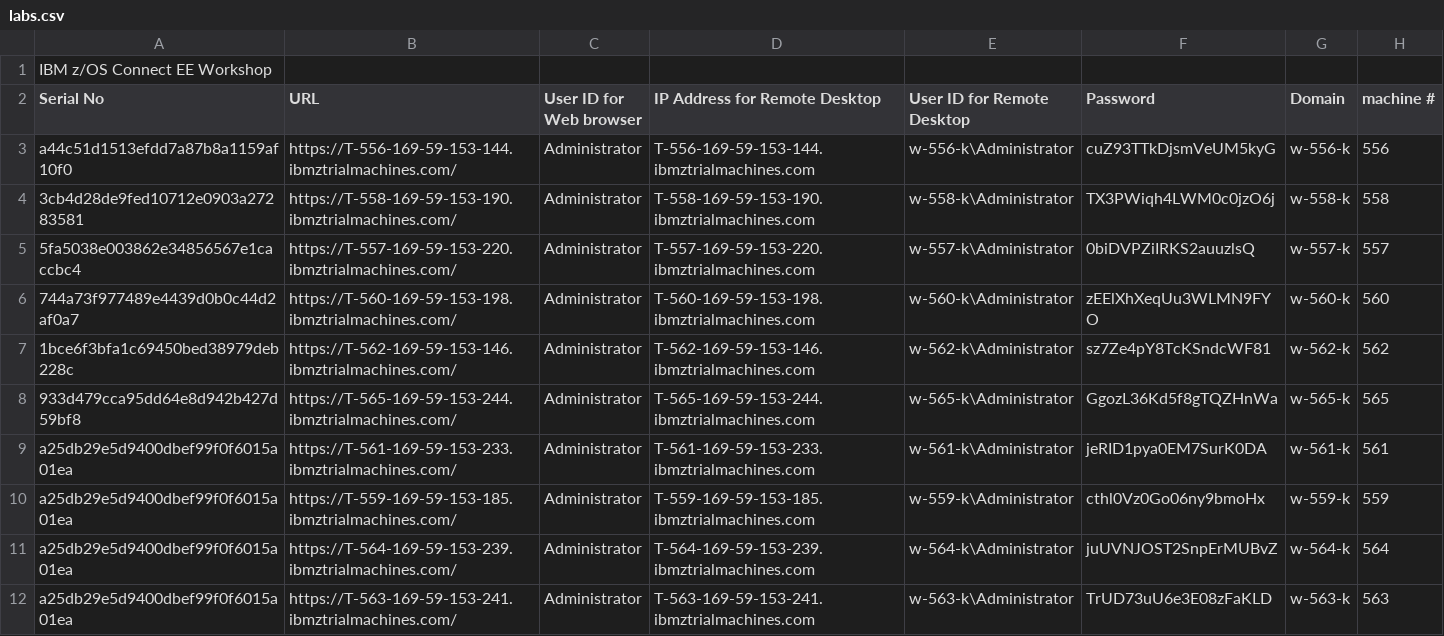
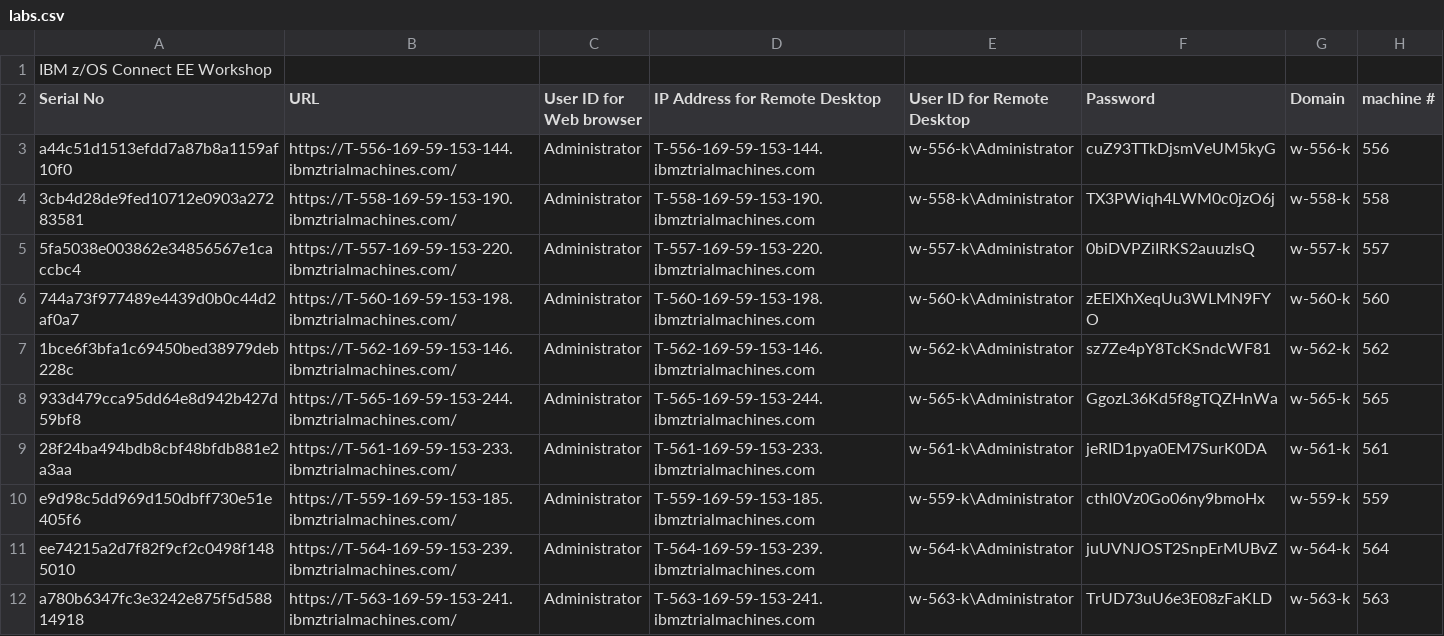
Before and after one commit to ZCONNEE-LAB/Netcracker, a CSV file: labs.csv, drawn as a sheet.

Commit message:
updated emails on labs.csv

```diff
--- a/labs.csv
+++ b/labs.csv
@@ -8,5 +8,5 @@ a44c51d1513efdd7a87b8a1159af10f0,https://T-556-169-59-153-144.ibmztrialmachines.
 933d479cca95dd64e8d942b427d59bf8,https://T-565-169-59-153-244.ibmztrialmachines.com/,Administrator,T-565-169-59-153-244.ibmztrialmachines.com,w-565-k\Administrator,GgozL36Kd5f8gTQZHnWa,w-565-k,565
-a25db29e5d9400dbef99f0f6015a01ea,https://T-561-169-59-153-233.ibmztrialmachines.com/,Administrator,T-561-169-59-153-233.ibmztrialmachines.com,w-561-k\Administrator,jeRID1pya0EM7SurK0DA,w-561-k,561
-a25db29e5d9400dbef99f0f6015a01ea,https://T-559-169-59-153-185.ibmztrialmachines.com/,Administrator,T-559-169-59-153-185.ibmztrialmachines.com,w-559-k\Administrator,cthl0Vz0Go06ny9bmoHx,w-559-k,559
-a25db29e5d9400dbef99f0f6015a01ea,https://T-564-169-59-153-239.ibmztrialmachines.com/,Administrator,T-564-169-59-153-239.ibmztrialmachines.com,w-564-k\Administrator,juUVNJOST2SnpErMUBvZ,w-564-k,564
-a25db29e5d9400dbef99f0f6015a01ea,https://T-563-169-59-153-241.ibmztrialmachines.com/,Administrator,T-563-169-59-153-241.ibmztrialmachines.com,w-563-k\Administrator,TrUD73uU6e3E08zFaKLD,w-563-k,563
+28f24ba494bdb8cbf48bfdb881e2a3aa,https://T-561-169-59-153-233.ibmztrialmachines.com/,Administrator,T-561-169-59-153-233.ibmztrialmachines.com,w-561-k\Administrator,jeRID1pya0EM7SurK0DA,w-561-k,561
+e9d98c5dd969d150dbff730e51e405f6,https://T-559-169-59-153-185.ibmztrialmachines.com/,Administrator,T-559-169-59-153-185.ibmztrialmachines.com,w-559-k\Administrator,cthl0Vz0Go06ny9bmoHx,w-559-k,559
+ee74215a2d7f82f9cf2c0498f1485010,https://T-564-169-59-153-239.ibmztrialmachines.com/,Administrator,T-564-169-59-153-239.ibmztrialmachines.com,w-564-k\Administrator,juUVNJOST2SnpErMUBvZ,w-564-k,564
+a780b6347fc3e3242e875f5d58814918,https://T-563-169-59-153-241.ibmztrialmachines.com/,Administrator,T-563-169-59-153-241.ibmztrialmachines.com,w-563-k\Administrator,TrUD73uU6e3E08zFaKLD,w-563-k,563
```
